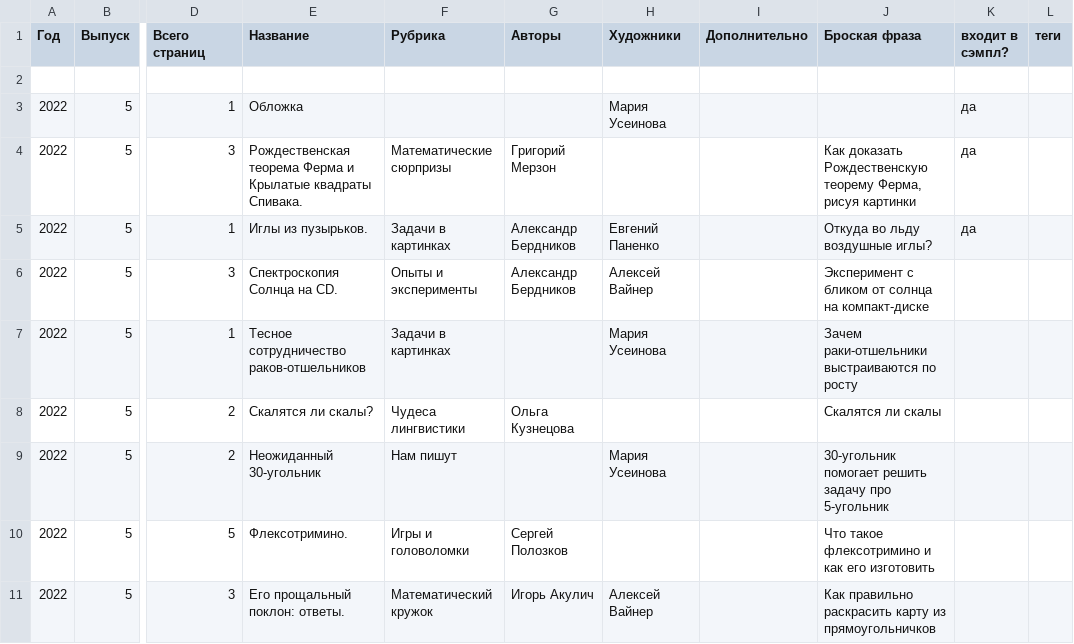
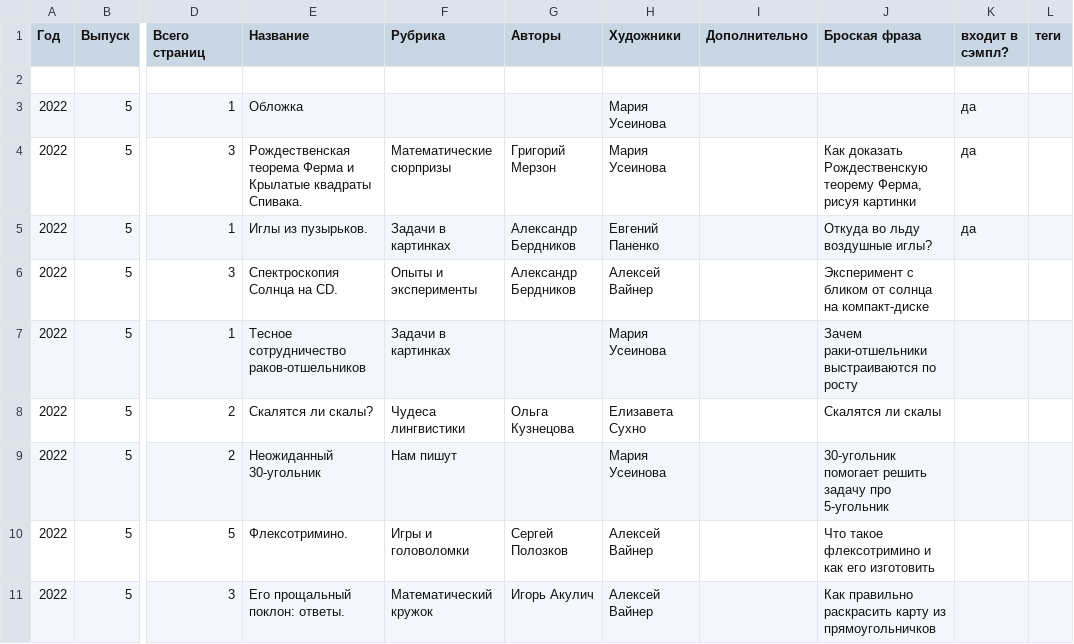
Before and after one commit to kvantik/hugo-kvantik, a CSV file: resources/csv/issues.csv, drawn as a sheet; only a part is shown, gaps mark what is left out; the diff covers the shown part only; the diff names each change by its address in the sheet, - before the commit and + after, or states it on an @@ line.

Commit message:
up

```diff
--- a/resources/csv/issues.csv
+++ b/resources/csv/issues.csv
-H4 (Художники): (empty)
+H4 (Художники): Мария Усеинова
-H8 (Художники): (empty)
+H8 (Художники): Елизавета Сухно
-H10 (Художники): (empty)
+H10 (Художники): Алексей Вайнер
```
Also changed, not shown: 5 edited cells elsewhere in this file.
